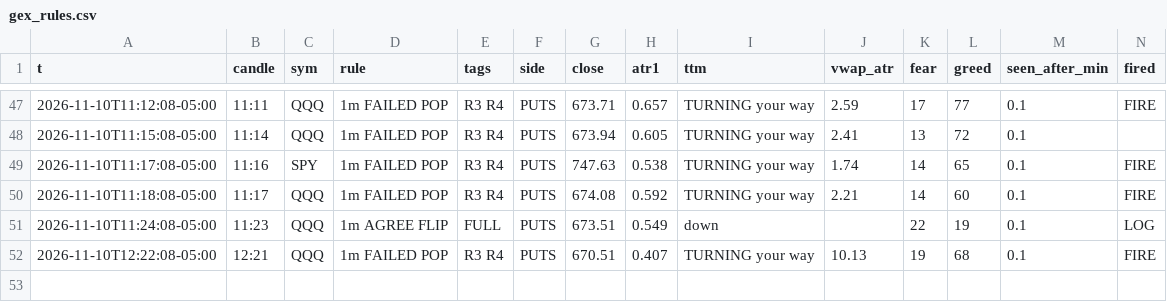
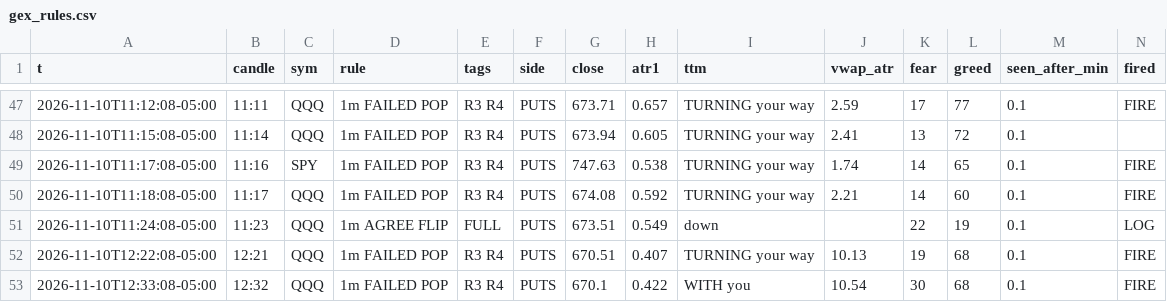
Before and after one commit to jnewsom188327/stoch-bot, a CSV file: gex_rules.csv, drawn as a sheet; only a part is shown, gaps mark what is left out; rows hold the shown columns only; the diff names each change by its address in the sheet, - before the commit and + after, or states it on an @@ line.

Commit message:
gex 1m rule fire 2026-11-10 12:33

```diff
--- a/gex_rules.csv
+++ b/gex_rules.csv
+row 53: 2026-11-10T12:33:08-05:00 | 12:32 | QQQ | 1m FAILED POP | R3 R4 | PUTS | 670.1 | 0.422 | WITH you | 10.54 | 30 | 68 | 0.1 | FIRE
```
Also changed, not shown: 1 other file.
